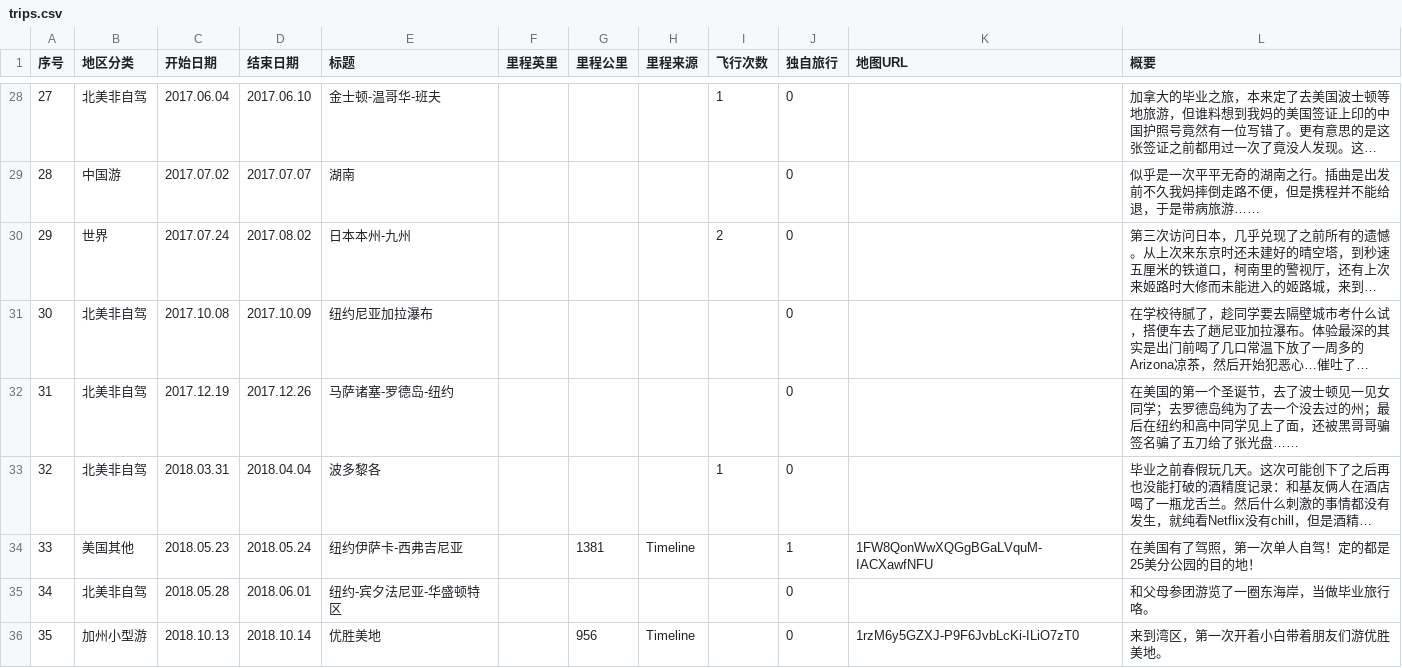
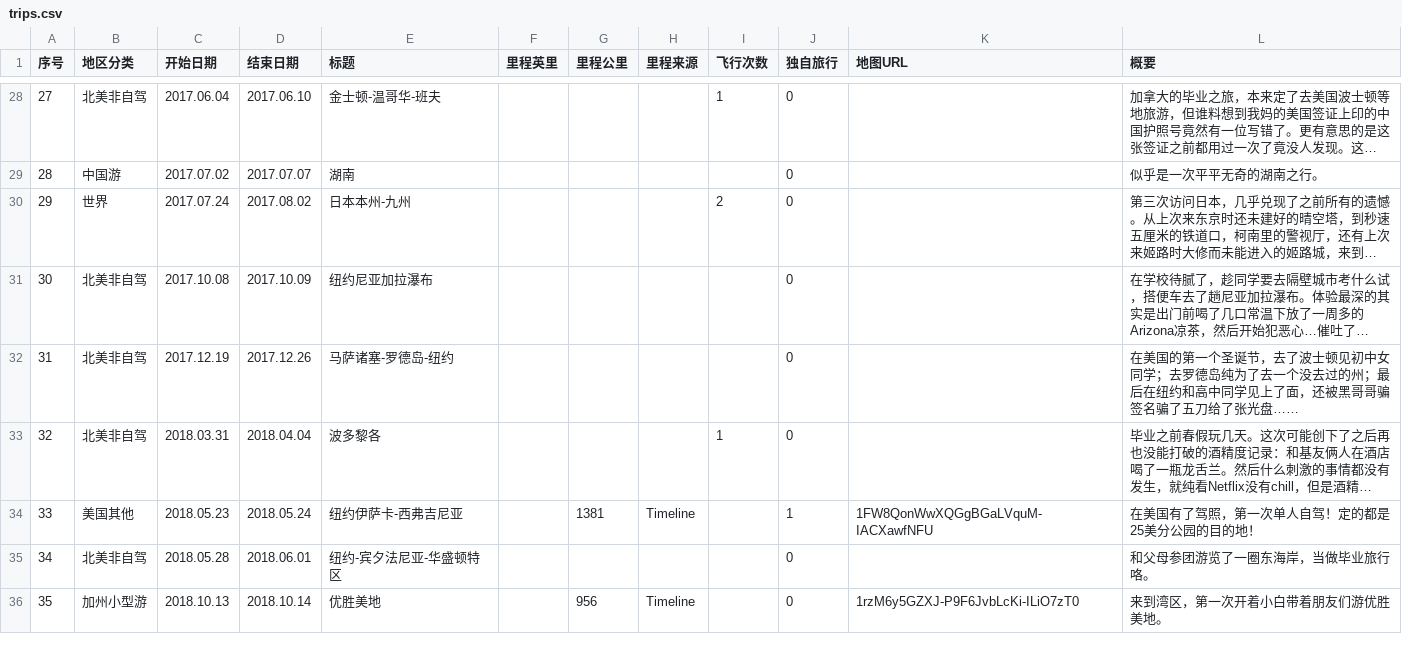
Before and after one commit to Syugen/nps, a CSV file: _data/trips.csv, drawn as a sheet; only a part is shown, gaps mark what is left out; long unchanged cells end in …; the diff covers the shown part only; the diff names each change by its address in the sheet, - before the commit and + after, or states it on an @@ line.

```diff
--- a/_data/trips.csv
+++ b/_data/trips.csv
-L29 (概要): 似乎是一次平平无奇的湖南之行。插曲是出发前不久我妈摔倒走路不便，但是携程并不能给退，于是带病旅游……
+L29 (概要): 似乎是一次平平无奇的湖南之行。
-L32 (概要): …波士顿见一见女同学；…
+L32 (概要): …波士顿见初中女同学；…
```
Also changed, not shown: 31 edited cells elsewhere in this file, 1 other file.
